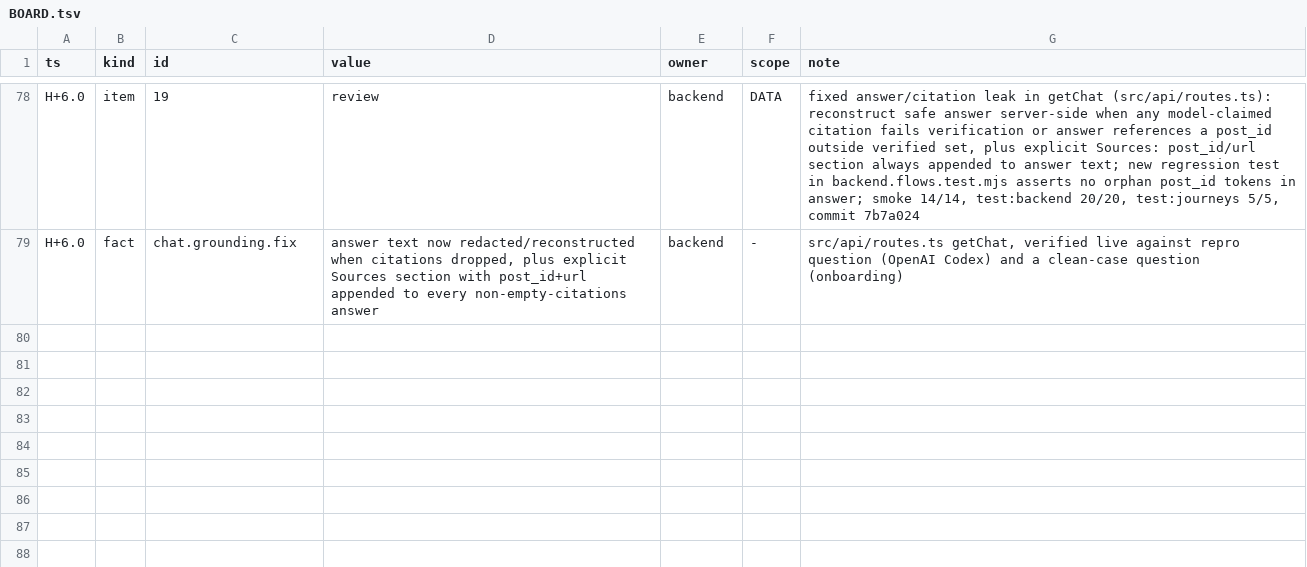
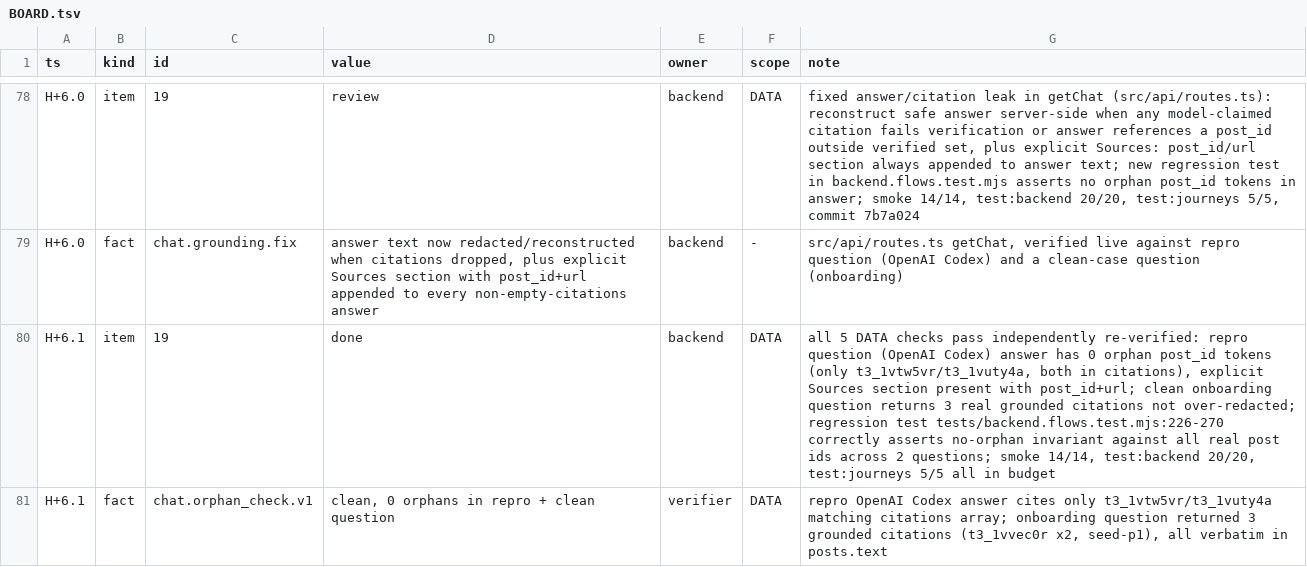
Before and after one commit to TriNguyen1110/aug22, a TSV file: BOARD.tsv, drawn as a sheet; only a part is shown, gaps mark what is left out; the diff names each change by its address in the sheet, - before the commit and + after, or states it on an @@ line.

```diff
--- a/BOARD.tsv
+++ b/BOARD.tsv
+row 80: H+6.1 | item | 19 | done | backend | DATA | all 5 DATA checks pass independently re-verified: repro question (OpenAI Codex) answer has 0 orphan post_id tokens (only t3_1vtw5vr/t3_1vuty4a, both in citations), explicit Sources section present with post_id+url; clean onboarding question returns 3 real grounded citations not over-redacted; regression test tests/backend.flows.test.mjs:226-270 correctly asserts no-orphan invariant against all real post ids across 2 questions; smoke 14/14, test:backend 20/20, test:journeys 5/5 all in budget
+row 81: H+6.1 | fact | chat.orphan_check.v1 | clean, 0 orphans in repro + clean question | verifier | DATA | repro OpenAI Codex answer cites only t3_1vtw5vr/t3_1vuty4a matching citations array; onboarding question returned 3 grounded citations (t3_1vvec0r x2, seed-p1), all verbatim in posts.text
```
